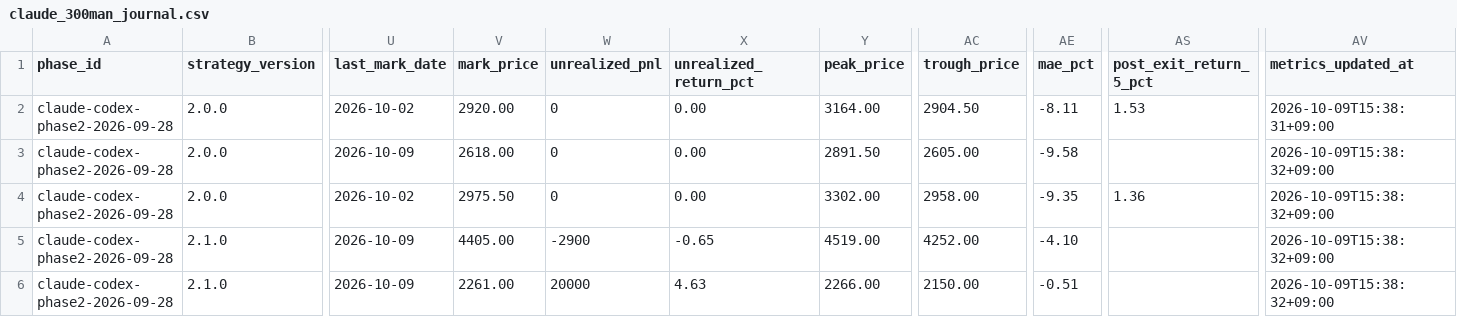
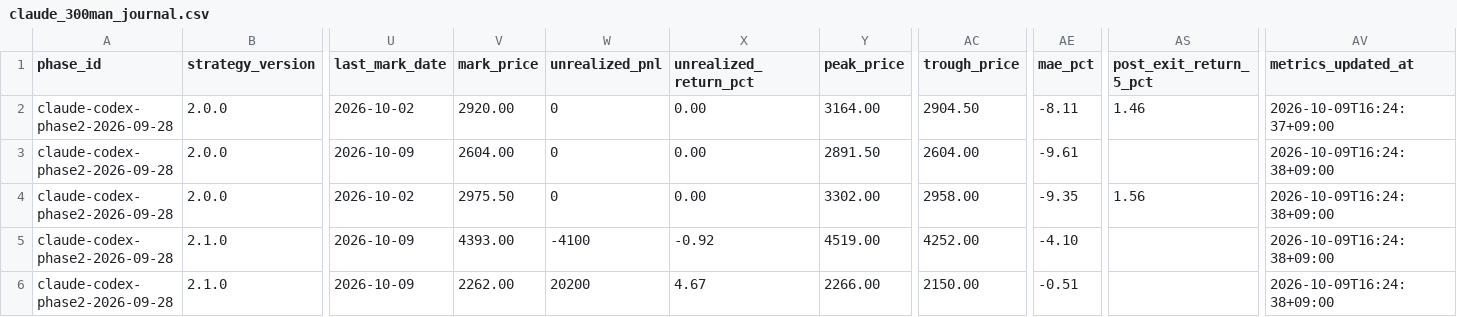
Before and after one commit to MANDAI0571/stock-news-monitor, a CSV file: data/claude_300man_journal.csv, drawn as a sheet; only a part is shown, gaps mark what is left out; the diff names each change by its address in the sheet, - before the commit and + after, or states it on an @@ line.

```diff
--- a/data/claude_300man_journal.csv
+++ b/data/claude_300man_journal.csv
-AS2 (post_exit_return_5_pct): 1.53
+AS2 (post_exit_return_5_pct): 1.46
-AV2 (metrics_updated_at): 2026-10-09T15:38:31+09:00
+AV2 (metrics_updated_at): 2026-10-09T16:24:37+09:00
-V3 (mark_price): 2618.00
+V3 (mark_price): 2604.00
-AC3 (trough_price): 2605.00
+AC3 (trough_price): 2604.00
-AE3 (mae_pct): -9.58
+AE3 (mae_pct): -9.61
-AV3:AV6 (metrics_updated_at): 2026-10-09T15:38:32+09:00
+AV3:AV6 (metrics_updated_at): 2026-10-09T16:24:38+09:00
-AS4 (post_exit_return_5_pct): 1.36
+AS4 (post_exit_return_5_pct): 1.56
-V5 (mark_price): 4405.00
+V5 (mark_price): 4393.00
-W5 (unrealized_pnl): -2900
+W5 (unrealized_pnl): -4100
-X5 (unrealized_return_pct): -0.65
+X5 (unrealized_return_pct): -0.92
-V6 (mark_price): 2261.00
+V6 (mark_price): 2262.00
-W6 (unrealized_pnl): 20000
+W6 (unrealized_pnl): 20200
-X6 (unrealized_return_pct): 4.63
+X6 (unrealized_return_pct): 4.67
```
Also changed, not shown: data/claude_300man_daily_monitor.csv, data/claude_300man_shadow.csv, 4 other files.
